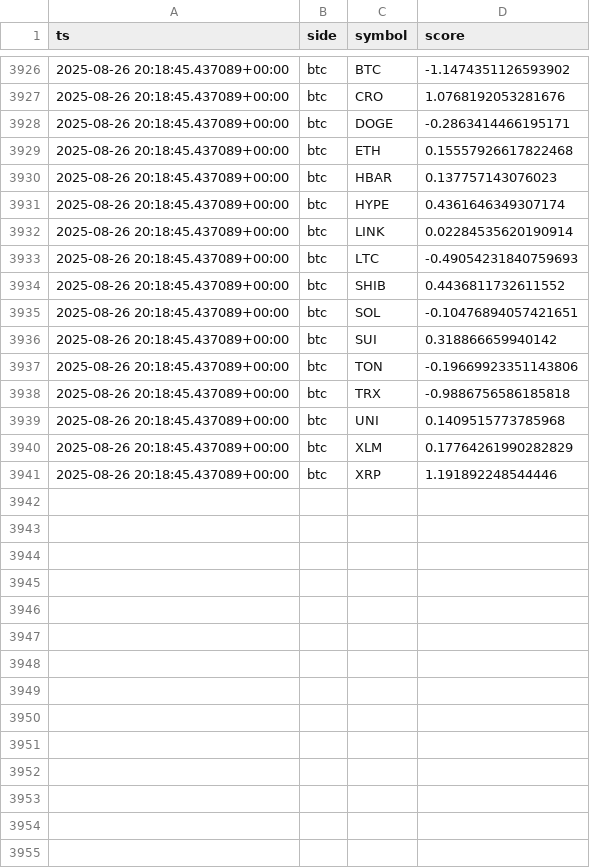
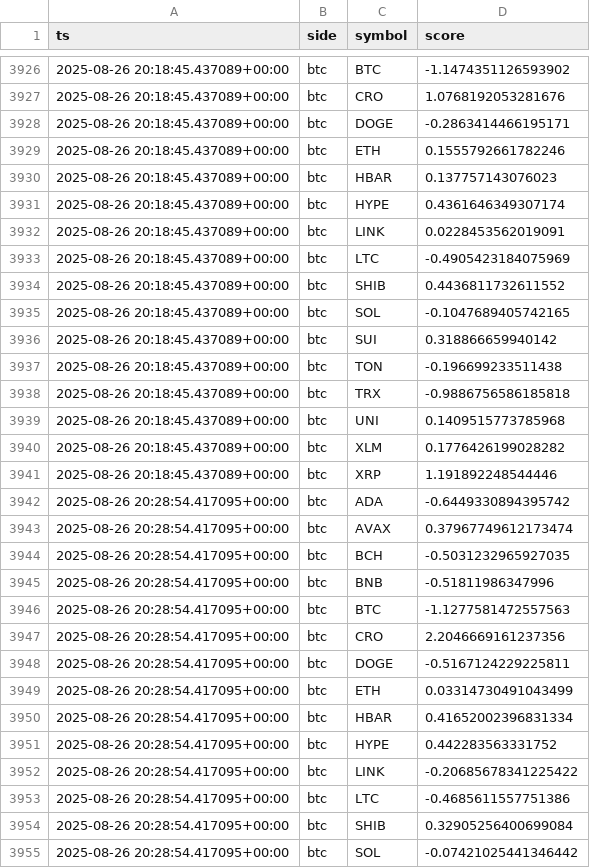
Before and after one commit to kagayakumirai/largecap-watch, a CSV file: data/score_trails_btc.csv, drawn as a sheet; only a part is shown, gaps mark what is left out; the diff covers the shown part only.

```diff
--- a/data/score_trails_btc.csv
+++ b/data/score_trails_btc.csv
@@ -3928,14 +3928,28 @@ ts,side,symbol,score
 2025-08-26 20:18:45.437089+00:00,btc,DOGE,-0.2863414466195171
-2025-08-26 20:18:45.437089+00:00,btc,ETH,0.15557926617822468
+2025-08-26 20:18:45.437089+00:00,btc,ETH,0.1555792661782246
 2025-08-26 20:18:45.437089+00:00,btc,HBAR,0.137757143076023
 2025-08-26 20:18:45.437089+00:00,btc,HYPE,0.4361646349307174
-2025-08-26 20:18:45.437089+00:00,btc,LINK,0.02284535620190914
-2025-08-26 20:18:45.437089+00:00,btc,LTC,-0.49054231840759693
+2025-08-26 20:18:45.437089+00:00,btc,LINK,0.0228453562019091
+2025-08-26 20:18:45.437089+00:00,btc,LTC,-0.4905423184075969
 2025-08-26 20:18:45.437089+00:00,btc,SHIB,0.4436811732611552
-2025-08-26 20:18:45.437089+00:00,btc,SOL,-0.10476894057421651
+2025-08-26 20:18:45.437089+00:00,btc,SOL,-0.1047689405742165
 2025-08-26 20:18:45.437089+00:00,btc,SUI,0.318866659940142
-2025-08-26 20:18:45.437089+00:00,btc,TON,-0.19669923351143806
+2025-08-26 20:18:45.437089+00:00,btc,TON,-0.196699233511438
 2025-08-26 20:18:45.437089+00:00,btc,TRX,-0.9886756586185818
 2025-08-26 20:18:45.437089+00:00,btc,UNI,0.1409515773785968
-2025-08-26 20:18:45.437089+00:00,btc,XLM,0.17764261990282829
+2025-08-26 20:18:45.437089+00:00,btc,XLM,0.1776426199028282
 2025-08-26 20:18:45.437089+00:00,btc,XRP,1.191892248544446
+2025-08-26 20:28:54.417095+00:00,btc,ADA,-0.6449330894395742
+2025-08-26 20:28:54.417095+00:00,btc,AVAX,0.37967749612173474
+2025-08-26 20:28:54.417095+00:00,btc,BCH,-0.5031232965927035
+2025-08-26 20:28:54.417095+00:00,btc,BNB,-0.51811986347996
+2025-08-26 20:28:54.417095+00:00,btc,BTC,-1.1277581472557563
+2025-08-26 20:28:54.417095+00:00,btc,CRO,2.2046669161237356
+2025-08-26 20:28:54.417095+00:00,btc,DOGE,-0.5167124229225811
+2025-08-26 20:28:54.417095+00:00,btc,ETH,0.03314730491043499
+2025-08-26 20:28:54.417095+00:00,btc,HBAR,0.41652002396831334
+2025-08-26 20:28:54.417095+00:00,btc,HYPE,0.442283563331752
+2025-08-26 20:28:54.417095+00:00,btc,LINK,-0.20685678341225422
+2025-08-26 20:28:54.417095+00:00,btc,LTC,-0.4685611557751386
+2025-08-26 20:28:54.417095+00:00,btc,SHIB,0.32905256400699084
+2025-08-26 20:28:54.417095+00:00,btc,SOL,-0.07421025441346442
```
Also changed, not shown: 6 added rows and 1 edited cell elsewhere in this file, data/largecap_compare.csv, data/largecap_strength.csv, 11 other files.
